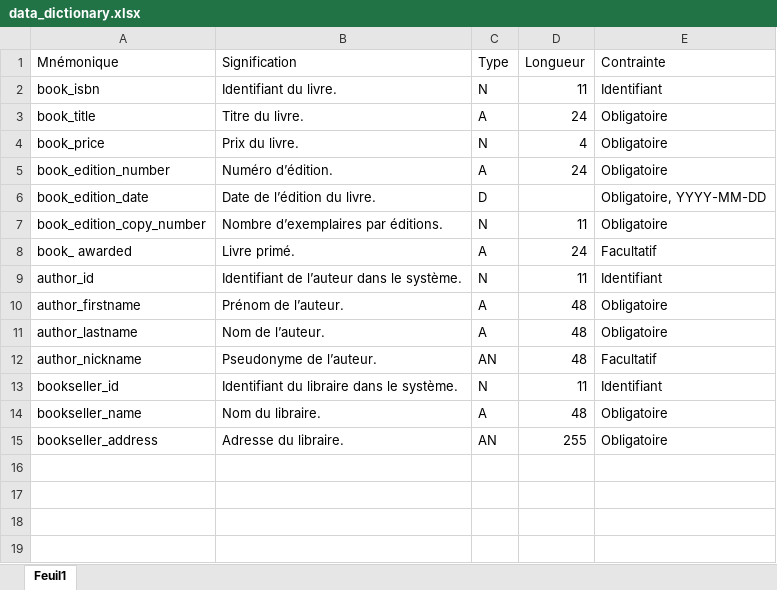
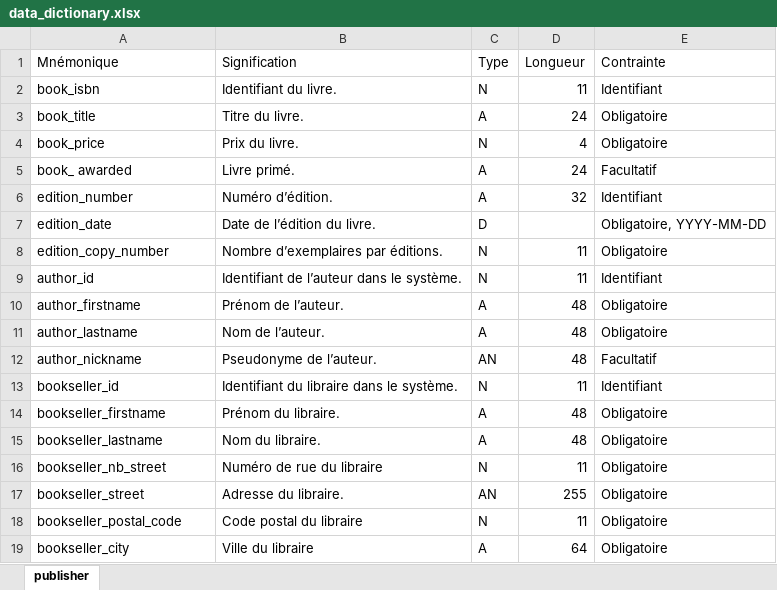
Before and after one commit to FTurleque/abc_2105-perso, an Excel workbook: database/merise/src/exercice2_publisher/doc/data_dictionary.xlsx, sheet publisher, drawn as a sheet; values as stored, in another font and other column widths than the file's, no cell formats; removed rows and columns are numbered as before the commit, all else as after; the diff names each change by its address in the sheet, - before the commit and + after, or states it on an @@ line.

```diff
--- a/database/merise/src/exercice2_publisher/doc/data_dictionary.xlsx (sheet publisher)
+++ b/database/merise/src/exercice2_publisher/doc/data_dictionary.xlsx (sheet publisher)
-sheet tab: Feuil1
+sheet tab: publisher
-row 5: book_edition_number | Numéro d’édition. | A | 24 | Obligatoire
-row 6: book_edition_date | Date de l’édition du livre. | D |  | Obligatoire, YYYY-MM-DD
-row 7: book_edition_copy_number | Nombre d’exemplaires par éditions. | N | 11 | Obligatoire
+row 6: edition_number | Numéro d’édition. | A | 32 | Identifiant
+row 7: edition_date | Date de l’édition du livre. | D |  | Obligatoire, YYYY-MM-DD
+row 8: edition_copy_number | Nombre d’exemplaires par éditions. | N | 11 | Obligatoire
+row 14: bookseller_firstname | Prénom du libraire. | A | 48 | Obligatoire
-A15 (Mnémonique): bookseller_name
+A15 (Mnémonique): bookseller_lastname
+row 16: bookseller_nb_street | Numéro de rue du libraire | N | 11 | Obligatoire
-A17 (Mnémonique): bookseller_address
+A17 (Mnémonique): bookseller_street
+row 18: bookseller_postal_code | Code postal du libraire | N | 11 | Obligatoire
+row 19: bookseller_city | Ville du libraire | A | 64 | Obligatoire
```
Also changed, not shown: cell formats, database/merise/src/exercice1_library/doc/data_dictionary.xlsx, 22 other files.
